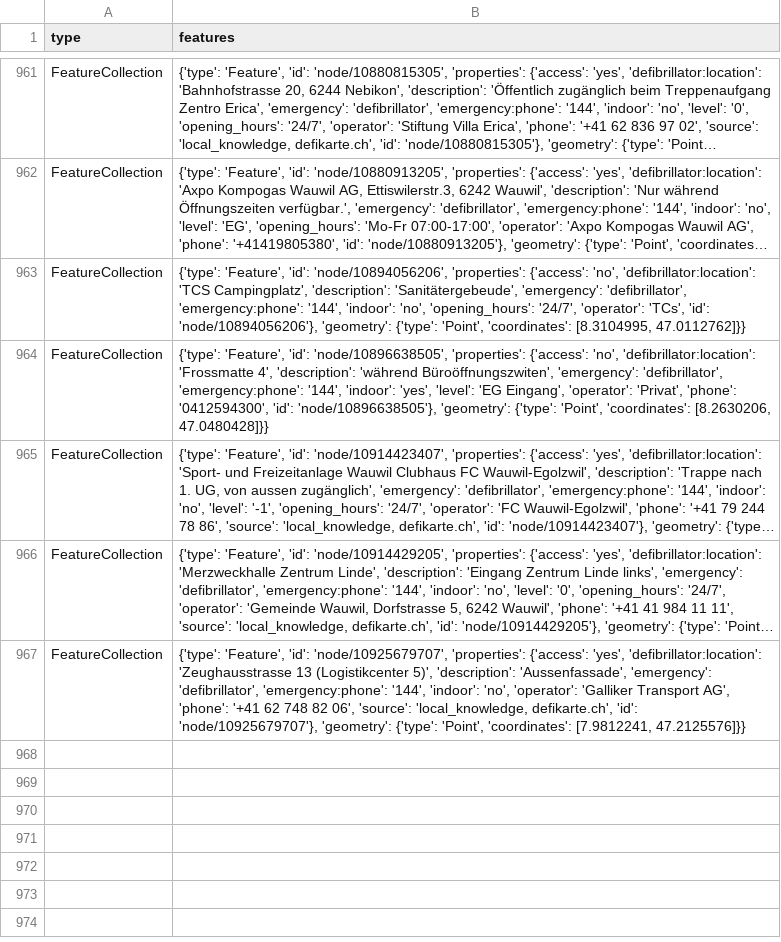
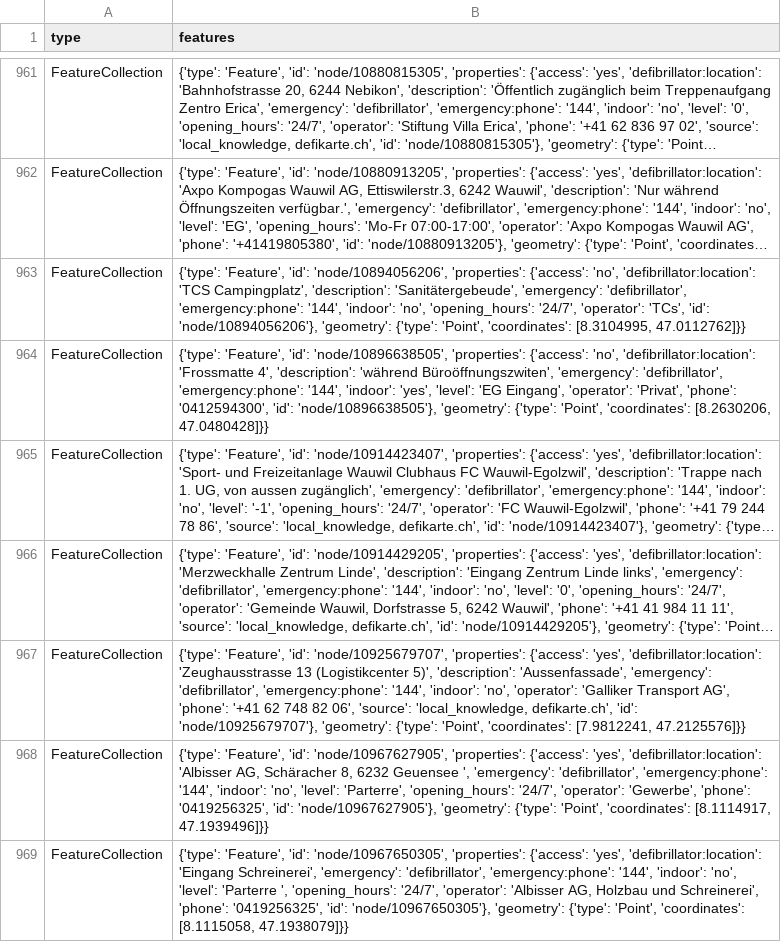
Before and after one commit to OpenBracketsCH/defi_data, a CSV file: data/csv/defis_kt_lu.csv, drawn as a sheet; only a part is shown, gaps mark what is left out; long unchanged cells end in …; the diff names each change by its address in the sheet, - before the commit and + after, or states it on an @@ line.

```diff
--- a/data/csv/defis_kt_lu.csv
+++ b/data/csv/defis_kt_lu.csv
+row 968: FeatureCollection | {'type': 'Feature', 'id': 'node/10967627905', 'properties': {'access': 'yes', 'defibrillator:location': 'Albisser AG, Schäracher 8, 6232 Geuensee ', 'emergency': 'defibrillator', 'emergency:phone': '144', 'indoor': 'no', 'level': 'Parterre', 'opening_hours': '24/7', 'operator': 'Gewerbe', 'phone': '0419256325', 'id': 'node/10967627905'}, 'geometry': {'type': 'Point', 'coordinates': [8.1114917, 47.1939496]}}
+row 969: FeatureCollection | {'type': 'Feature', 'id': 'node/10967650305', 'properties': {'access': 'yes', 'defibrillator:location': 'Eingang Schreinerei', 'emergency': 'defibrillator', 'emergency:phone': '144', 'indoor': 'no', 'level': 'Parterre ', 'opening_hours': '24/7', 'operator': 'Albisser AG, Holzbau und Schreinerei', 'phone': '0419256325', 'id': 'node/10967650305'}, 'geometry': {'type': 'Point', 'coordinates': [8.1115058, 47.1938079]}}
```
Also changed, not shown: data/csv/defis_dispo_knzsg.csv, data/csv/defis_kt_ag.csv, 9 other files.
